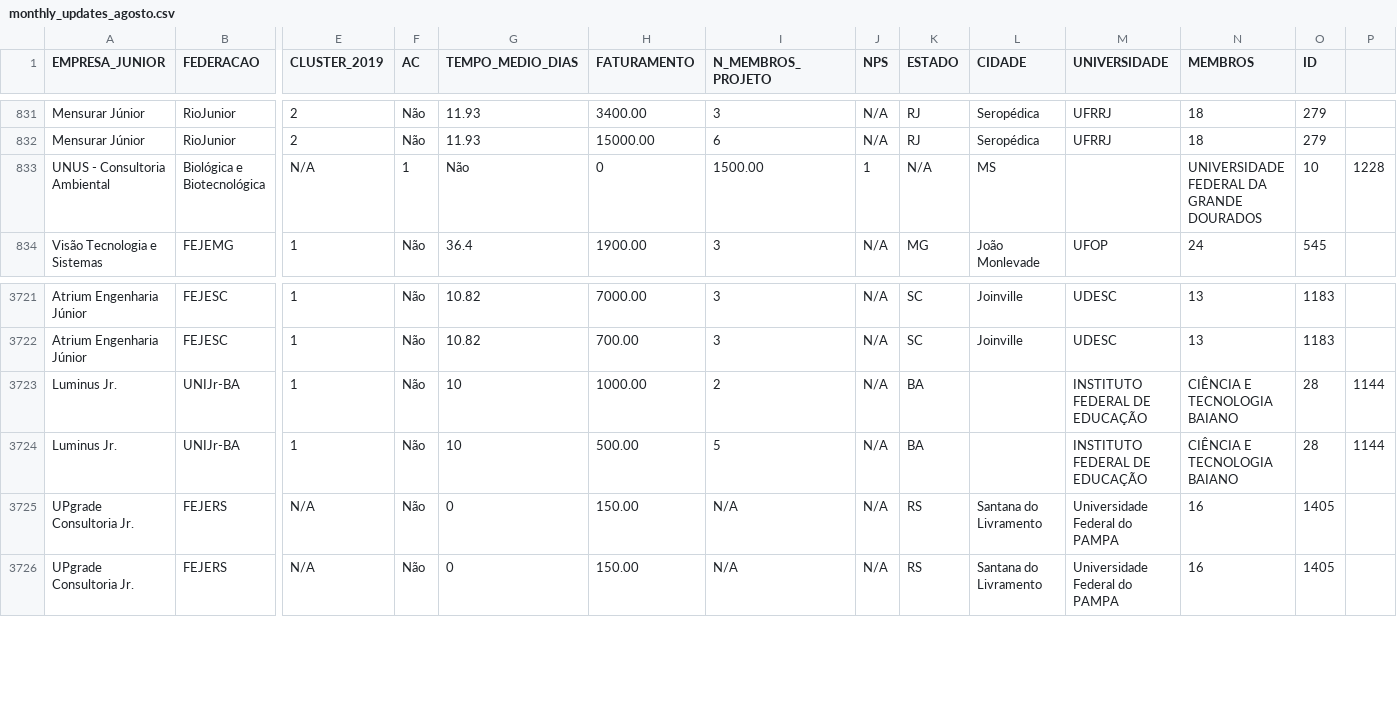
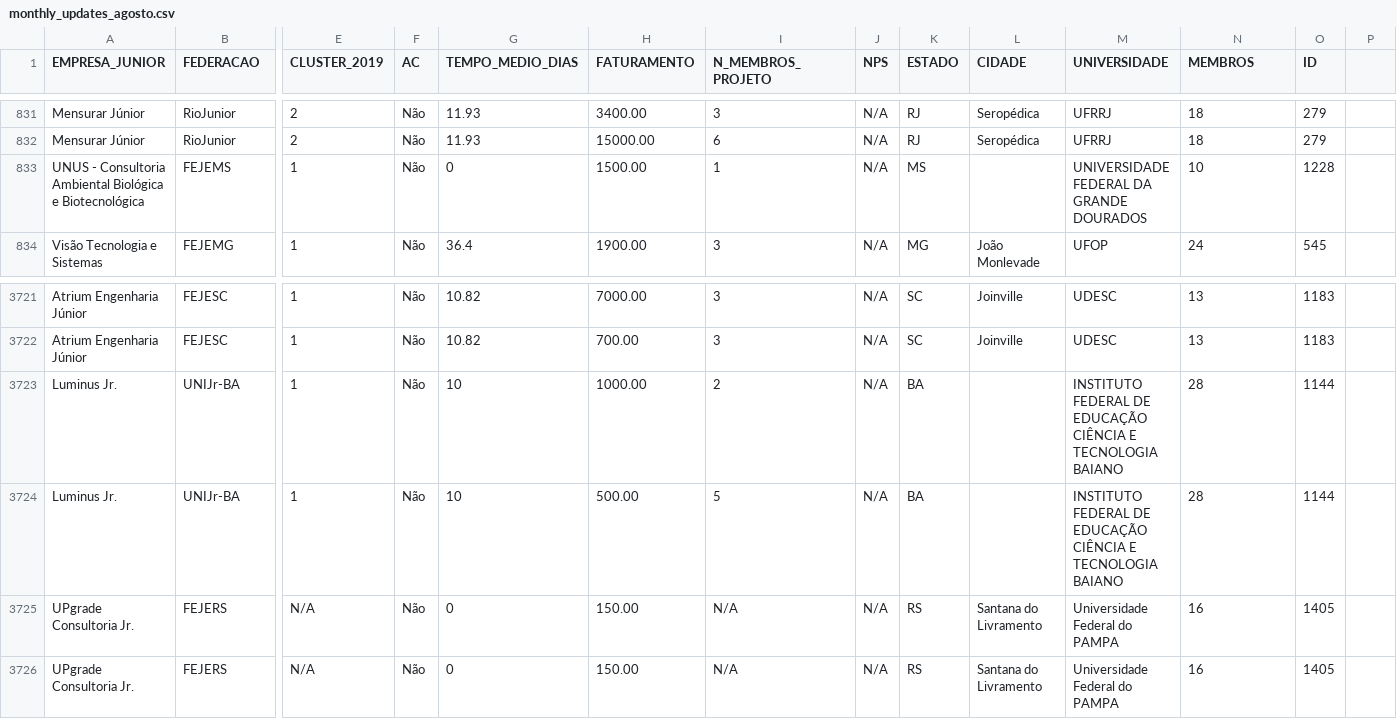
Before and after one commit to GiuliaCampos/tcc2, a CSV file: csv/monthly_updates_agosto.csv, drawn as a sheet; only a part is shown, gaps mark what is left out; removed rows and columns are numbered as before the commit, all else as after; rows hold the shown columns only; the diff names each change by its address in the sheet, - before the commit and + after, or states it on an @@ line.

```diff
--- a/csv/monthly_updates_agosto.csv
+++ b/csv/monthly_updates_agosto.csv
-row 833: UNUS - Consultoria Ambiental | Biológica e Biotecnológica | N/A | 1 | Não | 0 | 1500.00 | 1 | N/A | MS |  | UNIVERSIDADE FEDERAL DA GRANDE DOURADOS | 10 | 1228
+row 833: UNUS - Consultoria Ambiental Biológica e Biotecnológica | FEJEMS | 1 | Não | 0 | 1500.00 | 1 | N/A | MS |  | UNIVERSIDADE FEDERAL DA GRANDE DOURADOS | 10 | 1228
-M3723:M3724 (UNIVERSIDADE): INSTITUTO FEDERAL DE EDUCAÇÃO
+M3723:M3724 (UNIVERSIDADE): INSTITUTO FEDERAL DE EDUCAÇÃO CIÊNCIA E TECNOLOGIA BAIANO
-N3723:N3724 (MEMBROS): CIÊNCIA E TECNOLOGIA BAIANO
+N3723:N3724 (MEMBROS): 28
-O3723:O3724 (ID): 28
+O3723:O3724 (ID): 1144
-P3723:P3724: 1144
+P3723:P3724: (empty)
```
Also changed, not shown: csv/annual_metrics.csv, csv/pib_uf.csv, 6 other files.
